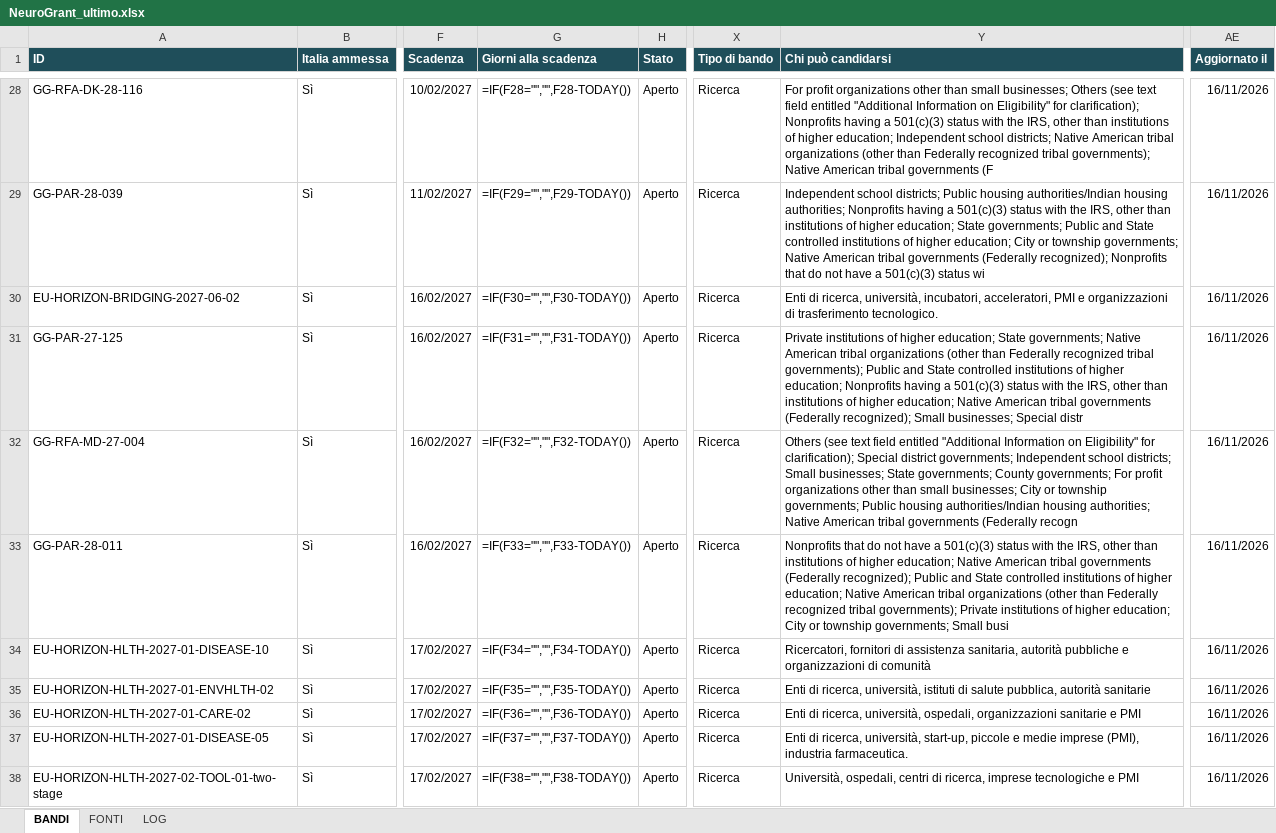
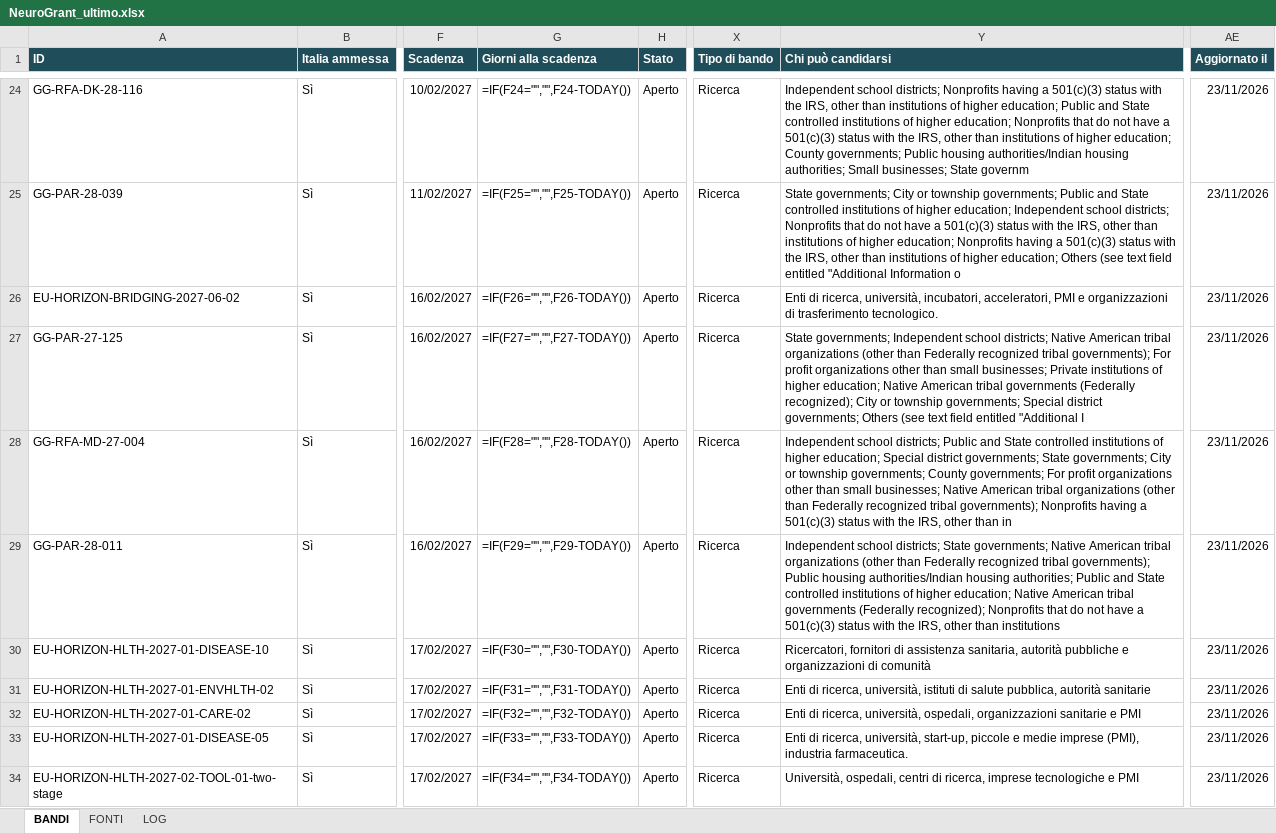
Before and after one commit to Stefanodoro91/GrantFinder, an Excel workbook: report/NeuroGrant_ultimo.xlsx, sheet BANDI, drawn as a sheet; only a part is shown, gaps mark what is left out; values as stored, in another font and other column widths than the file's, no borders; formulas without a stored value are shown as written; conditional formats not drawn; addresses are those after the commit; the diff covers the shown part only; the diff names each change by its address in the sheet, - before the commit and + after, or states it on an @@ line.

```diff
--- a/report/NeuroGrant_ultimo.xlsx (sheet BANDI)
+++ b/report/NeuroGrant_ultimo.xlsx (sheet BANDI)
-G24 (Giorni alla scadenza): =IF(F28="","",F28-TODAY())
+G24 (Giorni alla scadenza): =IF(F24="","",F24-TODAY())
-Y24 (Chi può candidarsi): For profit organizations other than small businesses; Others (see text field entitled "Additional Information on Eligibility" for clarification); Nonprofits having a 501(c)(3) status with the IRS, other than institutions of higher education; Independent school districts; Native American tribal organizations (other than Federally recognized tribal governments); Native American tribal governments (F
+Y24 (Chi può candidarsi): Independent school districts; Nonprofits having a 501(c)(3) status with the IRS, other than institutions of higher education; Public and State controlled institutions of higher education; Nonprofits that do not have a 501(c)(3) status with the IRS, other than institutions of higher education; County governments; Public housing authorities/Indian housing authorities; Small businesses; State governm
-AE24:AE34 (Aggiornato il): 16/11/2026
+AE24:AE34 (Aggiornato il): 23/11/2026
-G25 (Giorni alla scadenza): =IF(F29="","",F29-TODAY())
+G25 (Giorni alla scadenza): =IF(F25="","",F25-TODAY())
-Y25 (Chi può candidarsi): Independent school districts; Public housing authorities/Indian housing authorities; Nonprofits having a 501(c)(3) status with the IRS, other than institutions of higher education; State governments; Public and State controlled institutions of higher education; City or township governments; Native American tribal governments (Federally recognized); Nonprofits that do not have a 501(c)(3) status wi
+Y25 (Chi può candidarsi): State governments; City or township governments; Public and State controlled institutions of higher education; Independent school districts; Nonprofits that do not have a 501(c)(3) status with the IRS, other than institutions of higher education; Nonprofits having a 501(c)(3) status with the IRS, other than institutions of higher education; Others (see text field entitled "Additional Information o
-G26 (Giorni alla scadenza): =IF(F30="","",F30-TODAY())
+G26 (Giorni alla scadenza): =IF(F26="","",F26-TODAY())
-G27 (Giorni alla scadenza): =IF(F31="","",F31-TODAY())
+G27 (Giorni alla scadenza): =IF(F27="","",F27-TODAY())
-Y27 (Chi può candidarsi): Private institutions of higher education; State governments; Native American tribal organizations (other than Federally recognized tribal governments); Public and State controlled institutions of higher education; Nonprofits having a 501(c)(3) status with the IRS, other than institutions of higher education; Native American tribal governments (Federally recognized); Small businesses; Special distr
+Y27 (Chi può candidarsi): State governments; Independent school districts; Native American tribal organizations (other than Federally recognized tribal governments); For profit organizations other than small businesses; Private institutions of higher education; Native American tribal governments (Federally recognized); City or township governments; Special district governments; Others (see text field entitled "Additional I
-G28 (Giorni alla scadenza): =IF(F32="","",F32-TODAY())
+G28 (Giorni alla scadenza): =IF(F28="","",F28-TODAY())
-Y28 (Chi può candidarsi): Others (see text field entitled "Additional Information on Eligibility" for clarification); Special district governments; Independent school districts; Small businesses; State governments; County governments; For profit organizations other than small businesses; City or township governments; Public housing authorities/Indian housing authorities; Native American tribal governments (Federally recogn
+Y28 (Chi può candidarsi): Independent school districts; Public and State controlled institutions of higher education; Special district governments; State governments; City or township governments; County governments; For profit organizations other than small businesses; Native American tribal organizations (other than Federally recognized tribal governments); Nonprofits having a 501(c)(3) status with the IRS, other than in
-G29 (Giorni alla scadenza): =IF(F33="","",F33-TODAY())
+G29 (Giorni alla scadenza): =IF(F29="","",F29-TODAY())
-Y29 (Chi può candidarsi): Nonprofits that do not have a 501(c)(3) status with the IRS, other than institutions of higher education; Native American tribal governments (Federally recognized); Public and State controlled institutions of higher education; Native American tribal organizations (other than Federally recognized tribal governments); Private institutions of higher education; City or township governments; Small busi
+Y29 (Chi può candidarsi): Independent school districts; State governments; Native American tribal organizations (other than Federally recognized tribal governments); Public housing authorities/Indian housing authorities; Public and State controlled institutions of higher education; Native American tribal governments (Federally recognized); Nonprofits that do not have a 501(c)(3) status with the IRS, other than institutions
-G30 (Giorni alla scadenza): =IF(F34="","",F34-TODAY())
+G30 (Giorni alla scadenza): =IF(F30="","",F30-TODAY())
-G31 (Giorni alla scadenza): =IF(F35="","",F35-TODAY())
+G31 (Giorni alla scadenza): =IF(F31="","",F31-TODAY())
-G32 (Giorni alla scadenza): =IF(F36="","",F36-TODAY())
+G32 (Giorni alla scadenza): =IF(F32="","",F32-TODAY())
-G33 (Giorni alla scadenza): =IF(F37="","",F37-TODAY())
+G33 (Giorni alla scadenza): =IF(F33="","",F33-TODAY())
-G34 (Giorni alla scadenza): =IF(F38="","",F38-TODAY())
+G34 (Giorni alla scadenza): =IF(F34="","",F34-TODAY())
```
Also changed, not shown: 16 added rows, 26 removed rows and 549 edited cells elsewhere in this sheet, sheet FONTI, sheet LOG, 1 other file.
